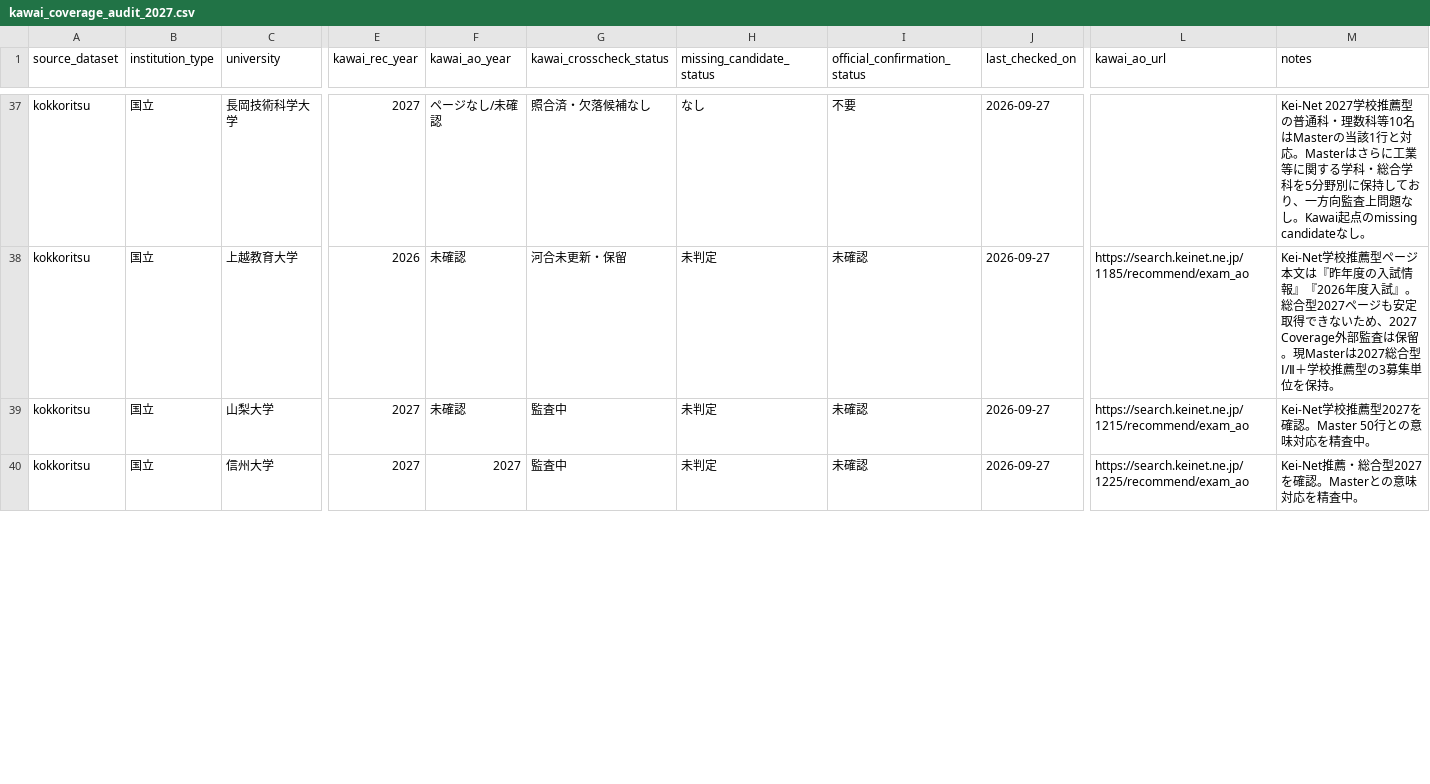
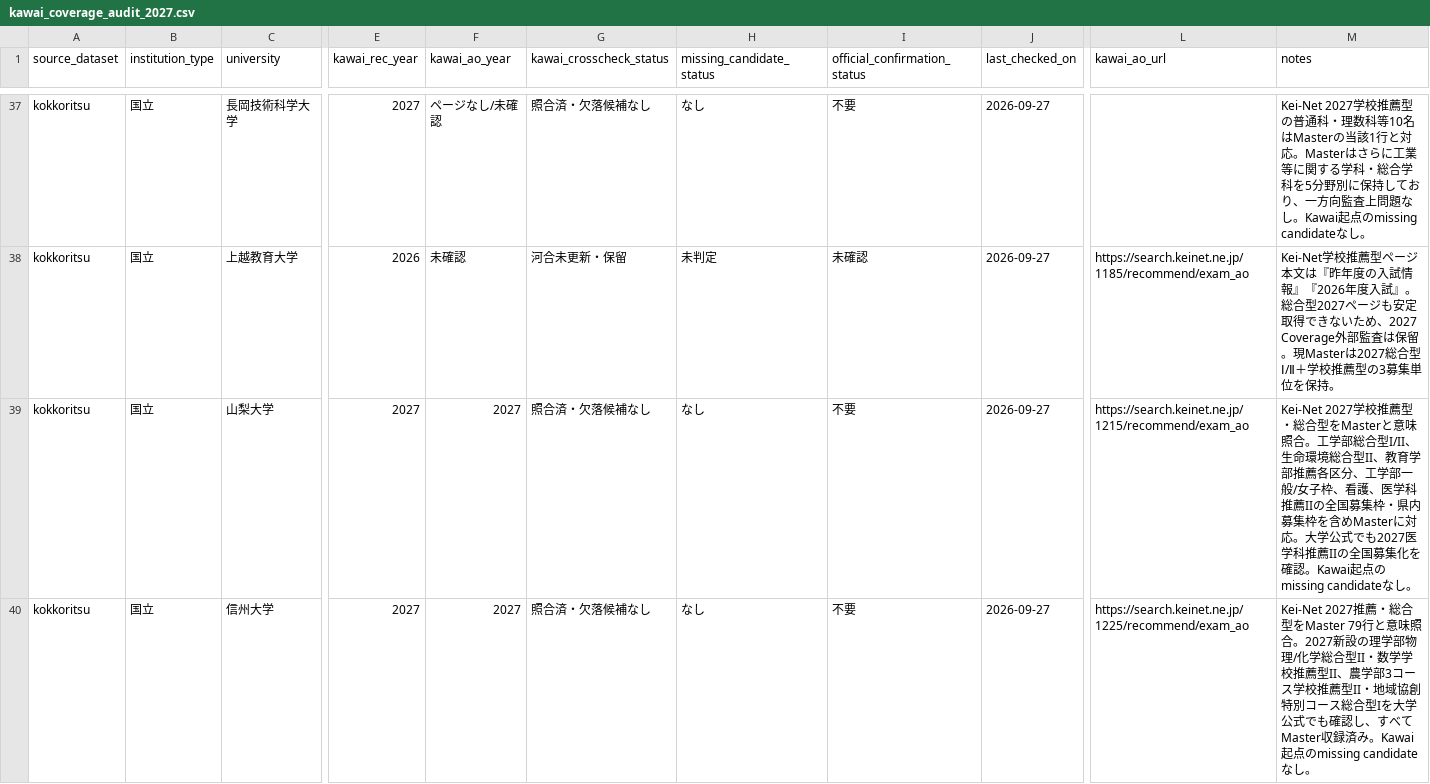
Before and after one commit to toshi123/early-admissions-db, a CSV file: data/operations/kawai_coverage_audit_2027.csv, drawn as a sheet; only a part is shown, gaps mark what is left out; the diff covers the shown part only; the diff names each change by its address in the sheet, - before the commit and + after, or states it on an @@ line.

Commit message:
Audit Yamanashi, Shinshu, and Toyama against Kei-Net

```diff
--- a/data/operations/kawai_coverage_audit_2027.csv
+++ b/data/operations/kawai_coverage_audit_2027.csv
-F39 (kawai_ao_year): 未確認
+F39 (kawai_ao_year): 2027
-G39:G40 (kawai_crosscheck_status): 監査中
+G39:G40 (kawai_crosscheck_status): 照合済・欠落候補なし
-H39:H40 (missing_candidate_status): 未判定
+H39:H40 (missing_candidate_status): なし
-I39:I40 (official_confirmation_status): 未確認
+I39:I40 (official_confirmation_status): 不要
-M39 (notes): Kei-Net学校推薦型2027を確認。Master 50行との意味対応を精査中。
+M39 (notes): Kei-Net 2027学校推薦型・総合型をMasterと意味照合。工学部総合型I/II、生命環境総合型II、教育学部推薦各区分、工学部一般/女子枠、看護、医学科推薦IIの全国募集枠・県内募集枠を含めMasterに対応。大学公式でも2027医学科推薦IIの全国募集化を確認。Kawai起点のmissing candidateなし。
-M40 (notes): Kei-Net推薦・総合型2027を確認。Masterとの意味対応を精査中。
+M40 (notes): Kei-Net 2027推薦・総合型をMaster 79行と意味照合。2027新設の理学部物理/化学総合型II・数学学校推薦型II、農学部3コース学校推薦型II・地域協創特別コース総合型Iを大学公式でも確認し、すべてMaster収録済み。Kawai起点のmissing candidateなし。
```
Also changed, not shown: 4 edited cells elsewhere in this file.
